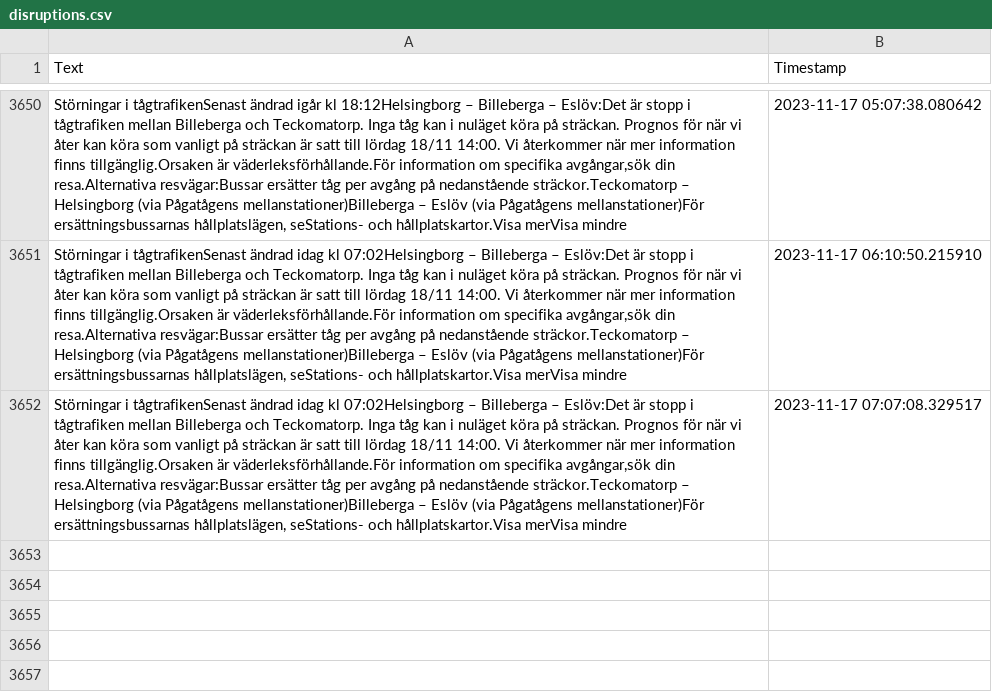
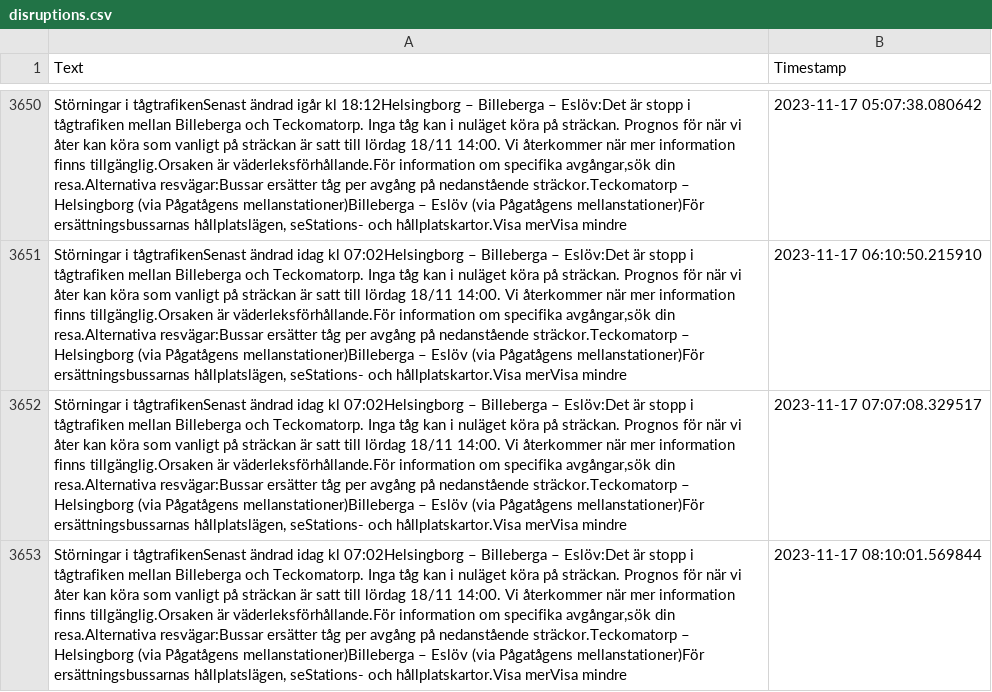
Before and after one commit to sebhanika/Skanetrafiken_Scrape, a CSV file: disruptions.csv, drawn as a sheet; only a part is shown, gaps mark what is left out; the diff names each change by its address in the sheet, - before the commit and + after, or states it on an @@ line.

```diff
--- a/disruptions.csv
+++ b/disruptions.csv
+row 3653: Störningar i tågtrafikenSenast ändrad idag kl 07:02Helsingborg – Billeberga – Eslöv:Det är stopp i tågtrafiken mellan Billeberga och Teckomatorp. Inga tåg kan i nuläget köra på sträckan. Prognos för när vi åter kan köra som vanligt på sträckan är satt till lördag 18/11 14:00. Vi återkommer när mer information finns tillgänglig.Orsaken är väderleksförhållande.För information om specifika avgångar,sök din resa.Alternativa resvägar:Bussar ersätter tåg per avgång på nedanstående sträckor.Teckomatorp – Helsingborg (via Pågatågens mellanstationer)Billeberga – Eslöv (via Pågatågens mellanstationer)För ersättningsbussarnas hållplatslägen, seStations- och hållplatskartor.Visa merVisa mindre | 2023-11-17 08:10:01.569844
```
